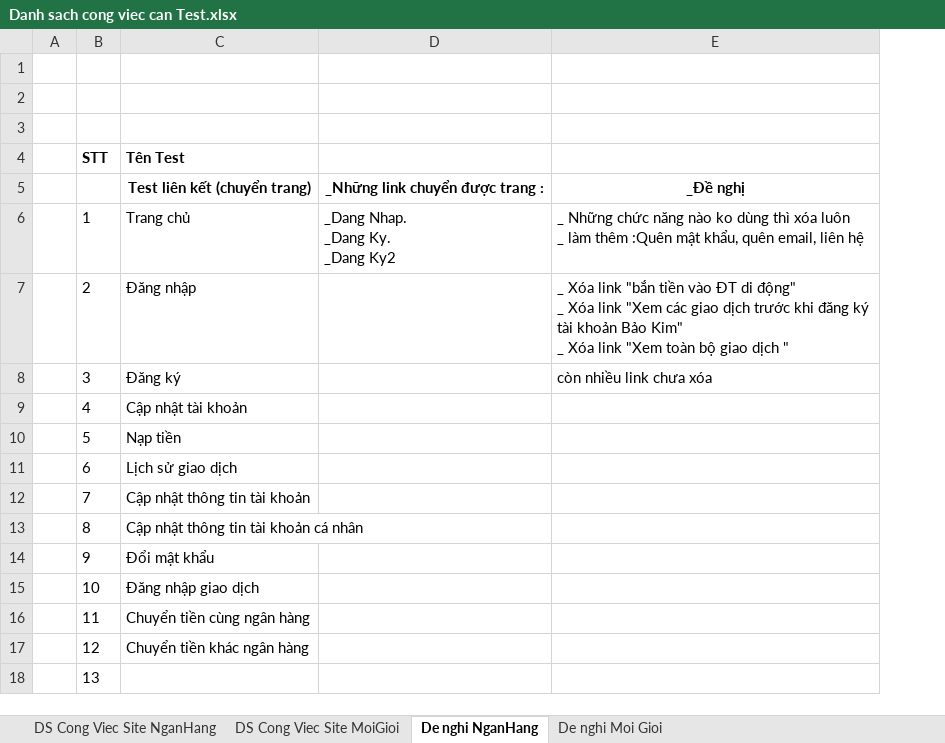
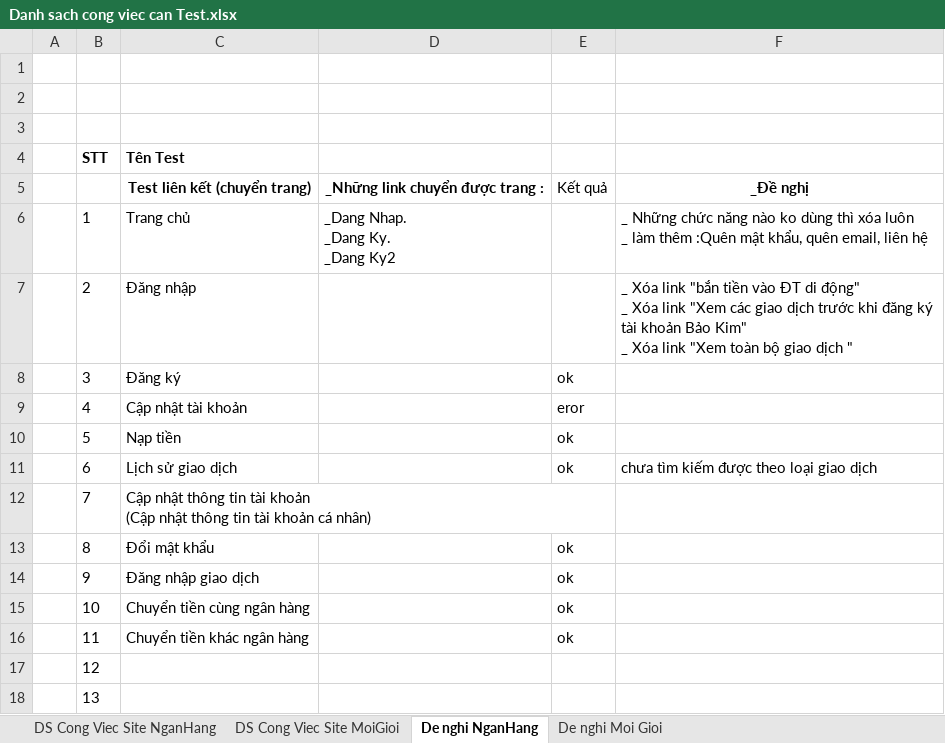
Before and after one commit to treviettreviet/tmdt-doan, an Excel workbook: Bao Cao Lien Tuc/Long _test_23_02/Danh sach cong viec can Test.xlsx, sheet De nghi NganHang, drawn as a sheet; values as stored, in another font and other column widths than the file's, no borders; addresses are those after the commit; ↵ is a line break in a cell; the diff names each change by its address in the sheet, - before the commit and + after, or states it on an @@ line.

```diff
--- a/Bao Cao Lien Tuc/Long _test_23_02/Danh sach cong viec can Test.xlsx (sheet De nghi NganHang)
+++ b/Bao Cao Lien Tuc/Long _test_23_02/Danh sach cong viec can Test.xlsx (sheet De nghi NganHang)
+column E, rows 5-16: Kết quả |  |  | ok | eror | ok | ok |  | ok | ok | ok | ok
-F8: còn nhiều link chưa xóa
+F8: (empty)
-F11: (empty)
+F11: chưa tìm kiếm được theo loại giao dịch
-C12 (Tên Test): …tài khoản
+C12 (Tên Test): …tài khoản ↵ (Cập nhật thông tin tài khoản cá nhân)
-C13 (Tên Test): Cập nhật thông tin tài khoản cá nhân
+C13 (Tên Test): Đổi mật khẩu
-C14 (Tên Test): Đổi mật khẩu
+C14 (Tên Test): Đăng nhập giao dịch
-C15 (Tên Test): Đăng nhập giao dịch
+C15 (Tên Test): Chuyển tiền cùng ngân hàng
-C16 (Tên Test): Chuyển tiền cùng ngân hàng
+C16 (Tên Test): Chuyển tiền khác ngân hàng
-C17 (Tên Test): Chuyển tiền khác ngân hàng
+C17 (Tên Test): (empty)
```
Also changed, not shown: 1 other file.
